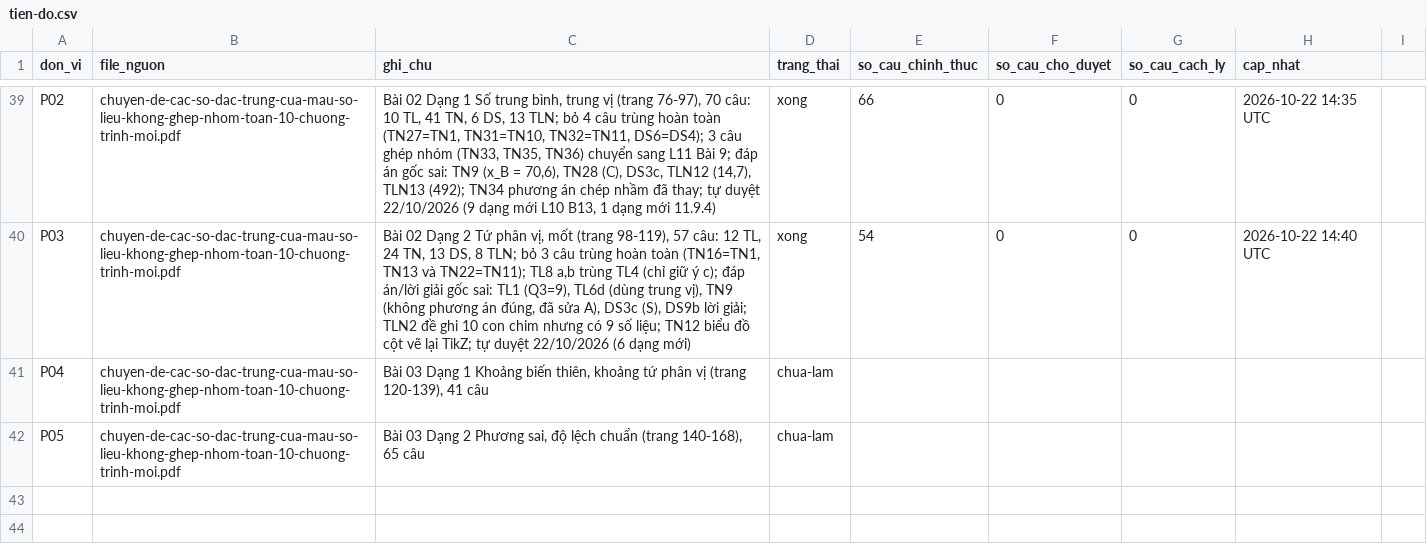
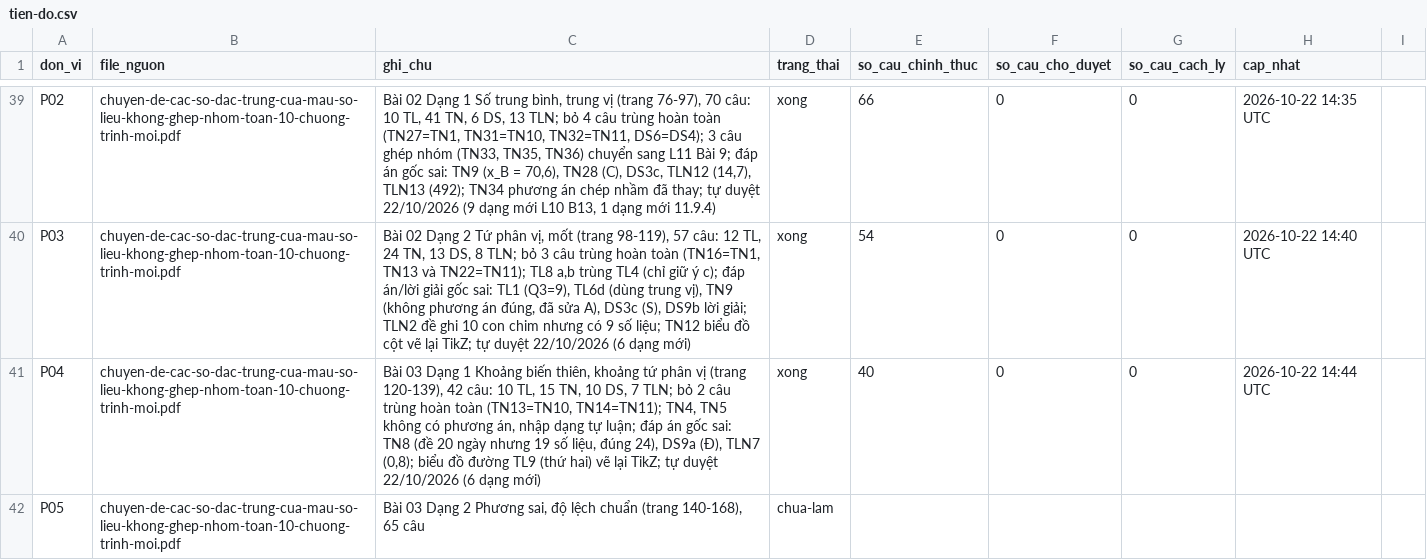
Before and after one commit to nguyenkhoi6107-ux/kho-toan-thpt, a CSV file: danh-muc/tien-do.csv, drawn as a sheet; only a part is shown, gaps mark what is left out.

```diff
--- a/danh-muc/tien-do.csv
+++ b/danh-muc/tien-do.csv
@@ -40,3 +40,3 @@ P02,chuyen-de-cac-so-dac-trung-cua-mau-so-lieu-khong-ghep-nhom-toan-10-chuong-tr
 P03,chuyen-de-cac-so-dac-trung-cua-mau-so-lieu-khong-ghep-nhom-toan-10-chuong-trinh-moi.pdf,"Bài 02 Dạng 2 Tứ phân vị, mốt (trang 98-119), 57 câu: 12 TL, 24 TN, 13 DS, 8 TLN; bỏ 3 câu trùng hoàn toàn (TN16=TN1, TN13 và TN22=TN11); TL8 a,b trùng TL4 (chỉ giữ ý c); đáp án/lời giải gốc sai: TL1 (Q3=9), TL6d (dùng trung vị), TN9 (không phương án đúng, đã sửa A), DS3c (S), DS9b lời giải; TLN2 đề ghi 10 con chim nhưng có 9 số liệu; TN12 biểu đồ cột vẽ lại TikZ; tự duyệt 22/10/2026 (6 dạng mới)",xong,54,0,0,2026-10-22 14:40 UTC
-P04,chuyen-de-cac-so-dac-trung-cua-mau-so-lieu-khong-ghep-nhom-toan-10-chuong-trinh-moi.pdf,"Bài 03 Dạng 1 Khoảng biến thiên, khoảng tứ phân vị (trang 120-139), 41 câu",chua-lam,,,,
+P04,chuyen-de-cac-so-dac-trung-cua-mau-so-lieu-khong-ghep-nhom-toan-10-chuong-trinh-moi.pdf,"Bài 03 Dạng 1 Khoảng biến thiên, khoảng tứ phân vị (trang 120-139), 42 câu: 10 TL, 15 TN, 10 DS, 7 TLN; bỏ 2 câu trùng hoàn toàn (TN13=TN10, TN14=TN11); TN4, TN5 không có phương án, nhập dạng tự luận; đáp án gốc sai: TN8 (đề 20 ngày nhưng 19 số liệu, đúng 24), DS9a (Đ), TLN7 (0,8); biểu đồ đường TL9 (thứ hai) vẽ lại TikZ; tự duyệt 22/10/2026 (6 dạng mới)",xong,40,0,0,2026-10-22 14:44 UTC
 P05,chuyen-de-cac-so-dac-trung-cua-mau-so-lieu-khong-ghep-nhom-toan-10-chuong-trinh-moi.pdf,"Bài 03 Dạng 2 Phương sai, độ lệch chuẩn (trang 140-168), 65 câu",chua-lam,,,,
```
Also changed, not shown: 42 other files.
